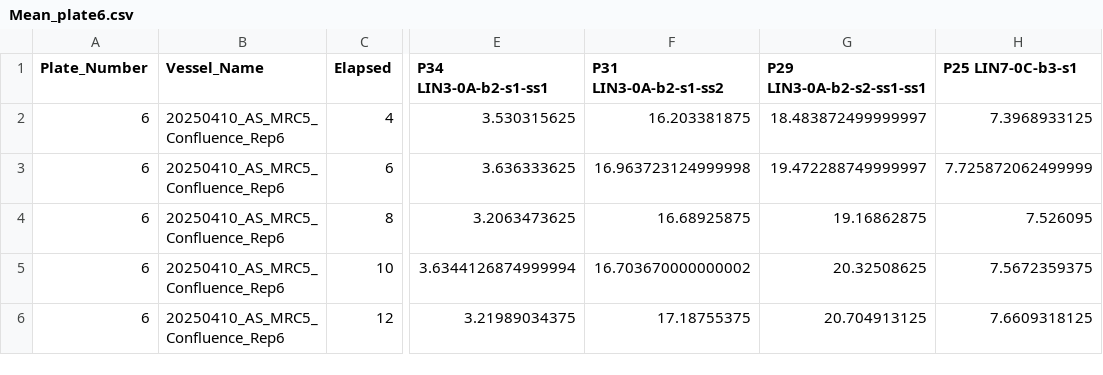
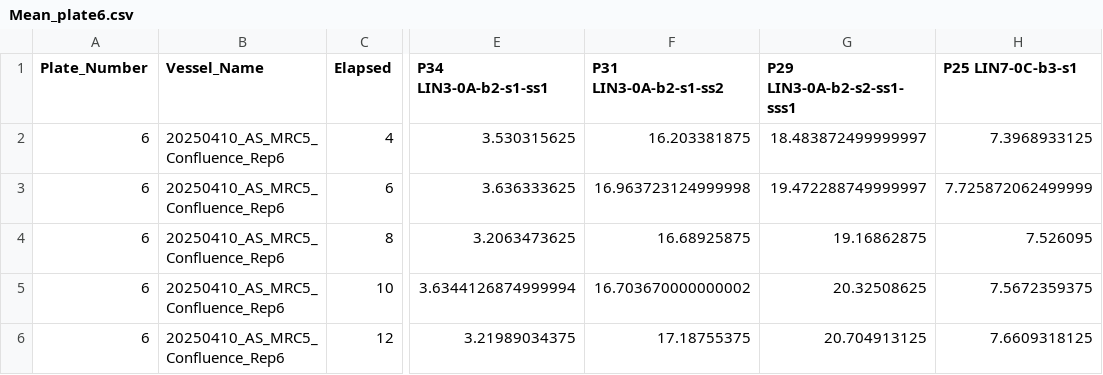
Before and after one commit to allielas/HTP_fibroblasts_mitolyso, a CSV file: proliferation_growth_curves/Incucyte_sheets/csvs/Mean_plate6.csv, drawn as a sheet; only a part is shown, gaps mark what is left out; the diff names each change by its address in the sheet, - before the commit and + after, or states it on an @@ line.

```diff
--- a/proliferation_growth_curves/Incucyte_sheets/csvs/Mean_plate6.csv
+++ b/proliferation_growth_curves/Incucyte_sheets/csvs/Mean_plate6.csv
-G1: P29 LIN3-0A-b2-s2-ss1-ss1
+G1: P29 LIN3-0A-b2-s2-ss1-sss1
```
Also changed, not shown: plate_metadata/20250410_rep06_metadata/20250410_rep06.csv, plate_metadata/20250410_rep06_metadata/20250410_rep06_map.csv, 54 other files.
